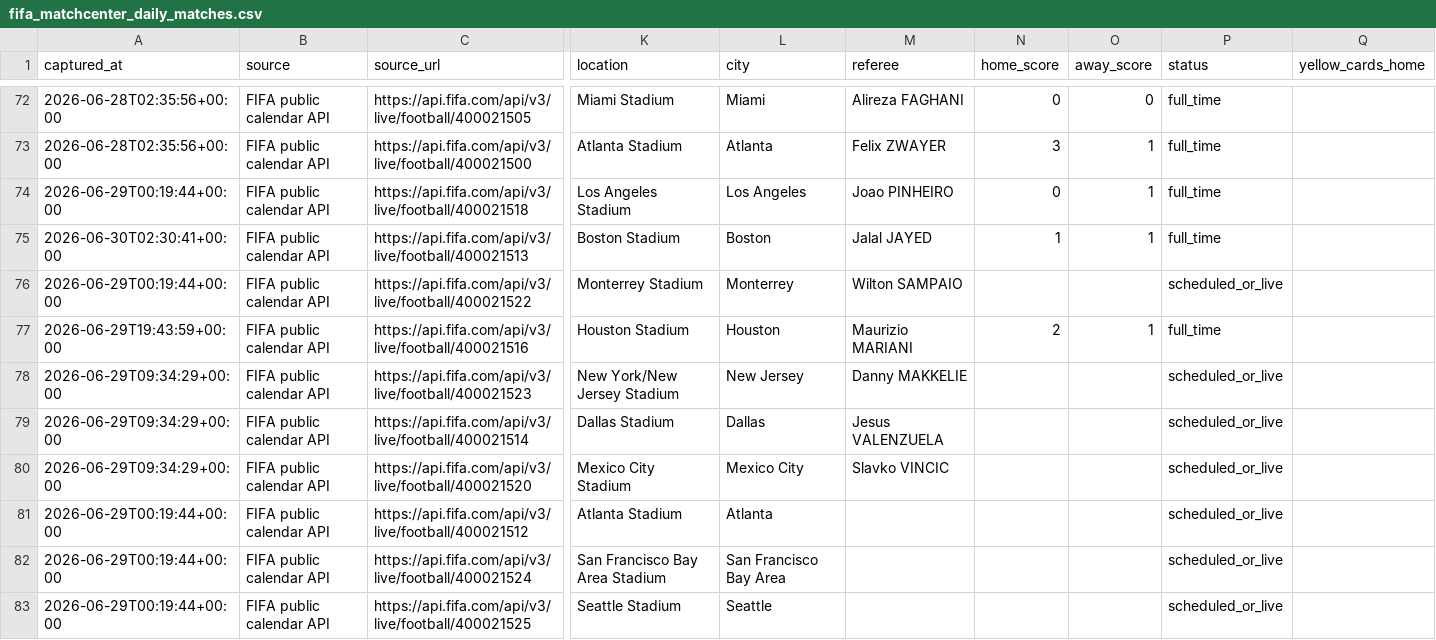
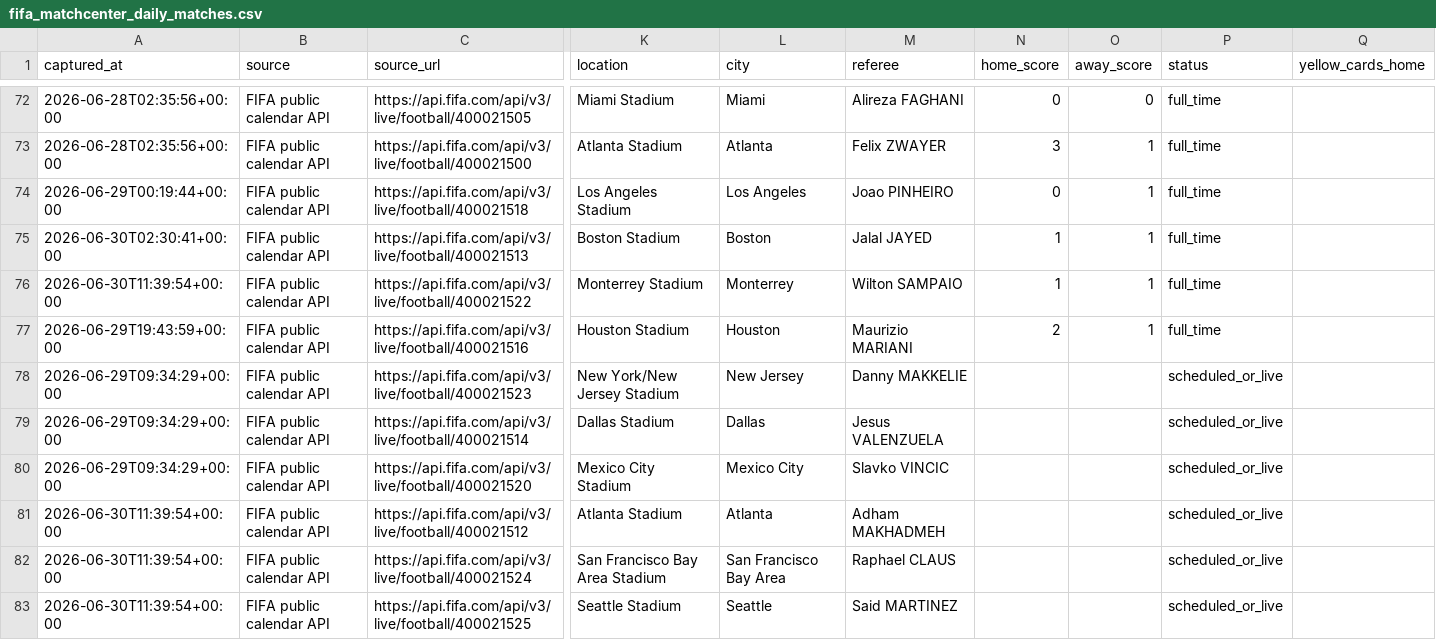
Before and after one commit to jfdconsult/jdmarket-site, a CSV file: worldcup26-engine/data/dados/BANCO_RESULTADOS_SELECOES/fifa_matchcenter_daily_matches.csv, drawn as a sheet; only a part is shown, gaps mark what is left out; the diff covers the shown part only; the diff names each change by its address in the sheet, - before the commit and + after, or states it on an @@ line.

Commit message:
worldcup26: atualizacao automatica nuvem 30/06 08:40 BRT

```diff
--- a/worldcup26-engine/data/dados/BANCO_RESULTADOS_SELECOES/fifa_matchcenter_daily_matches.csv
+++ b/worldcup26-engine/data/dados/BANCO_RESULTADOS_SELECOES/fifa_matchcenter_daily_matches.csv
-A76 (captured_at): 2026-06-29T00:19:44+00:00
+A76 (captured_at): 2026-06-30T11:39:54+00:00
-N76 (home_score): (empty)
+N76 (home_score): 1
-O76 (away_score): (empty)
+O76 (away_score): 1
-P76 (status): scheduled_or_live
+P76 (status): full_time
-A81:A83 (captured_at): 2026-06-29T00:19:44+00:00
+A81:A83 (captured_at): 2026-06-30T11:39:54+00:00
-M81 (referee): (empty)
+M81 (referee): Adham MAKHADMEH
-M82 (referee): (empty)
+M82 (referee): Raphael CLAUS
-M83 (referee): (empty)
+M83 (referee): Said MARTINEZ
```
Also changed, not shown: 9 edited cells elsewhere in this file, 4 other files.
